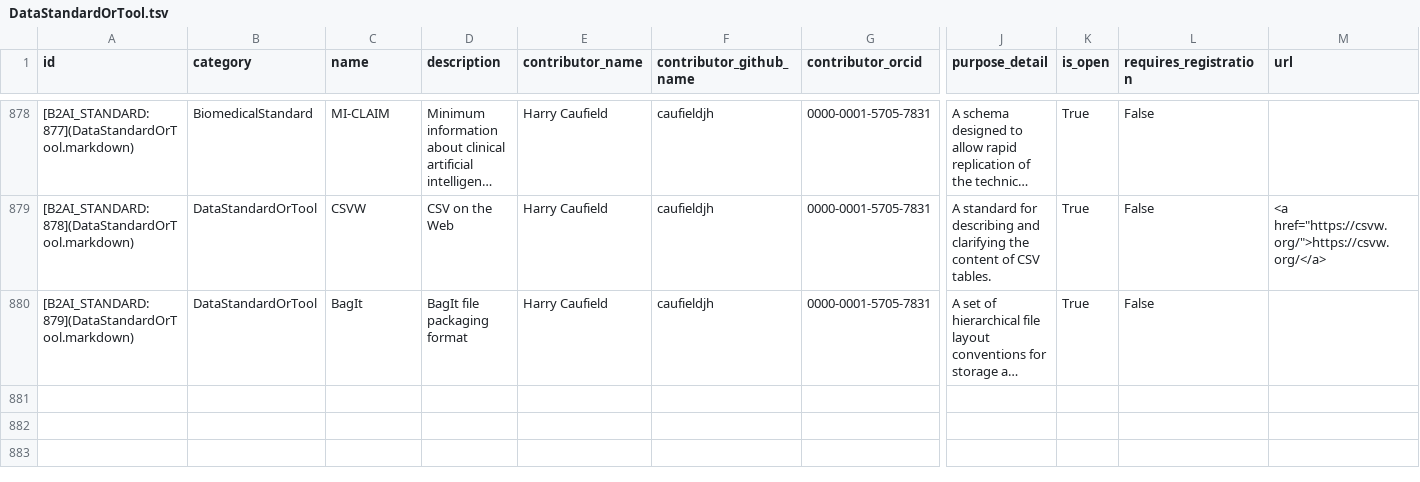
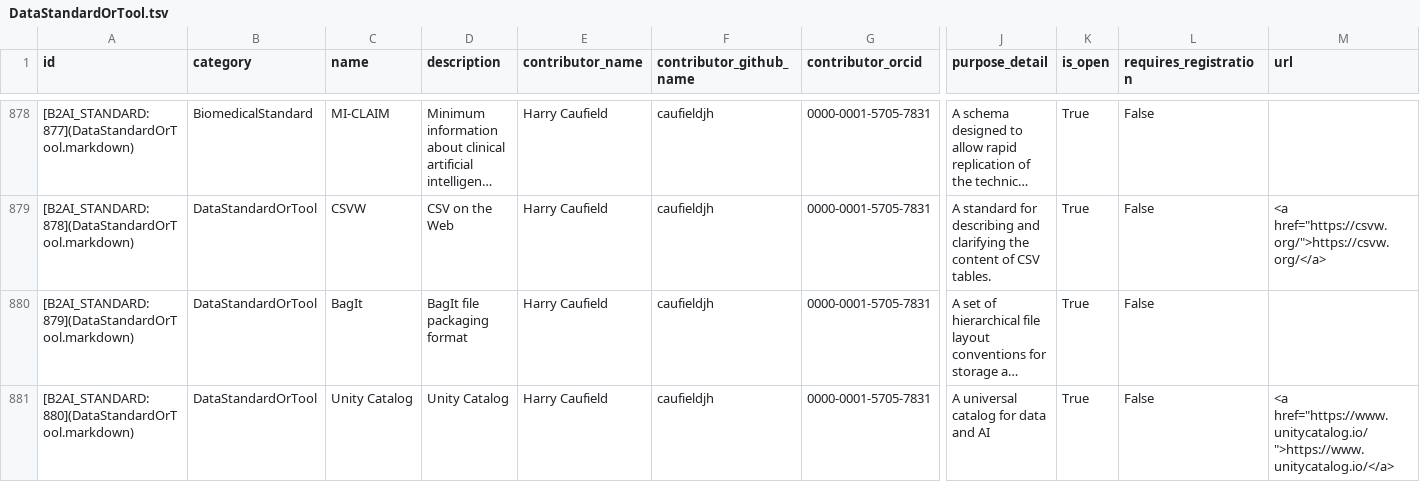
Before and after one commit to bridge2ai/b2ai-standards-registry, a TSV file: project/data/DataStandardOrTool.tsv, drawn as a sheet; only a part is shown, gaps mark what is left out; long unchanged cells end in …; rows hold the shown columns only; the diff names each change by its address in the sheet, - before the commit and + after, or states it on an @@ line.

Commit message:
Add Unity Catalog to DataStandardOrTool

```diff
--- a/project/data/DataStandardOrTool.tsv
+++ b/project/data/DataStandardOrTool.tsv
+row 881: [B2AI_STANDARD:880](DataStandardOrTool.markdown) | DataStandardOrTool | Unity Catalog | Unity Catalog | Harry Caufield | caufieldjh | 0000-0001-5705-7831 | A universal catalog for data and AI | True | False | <a href="https://www.unitycatalog.io/">https://www.unitycatalog.io/</a>
```
Also changed, not shown: 2 other files.
